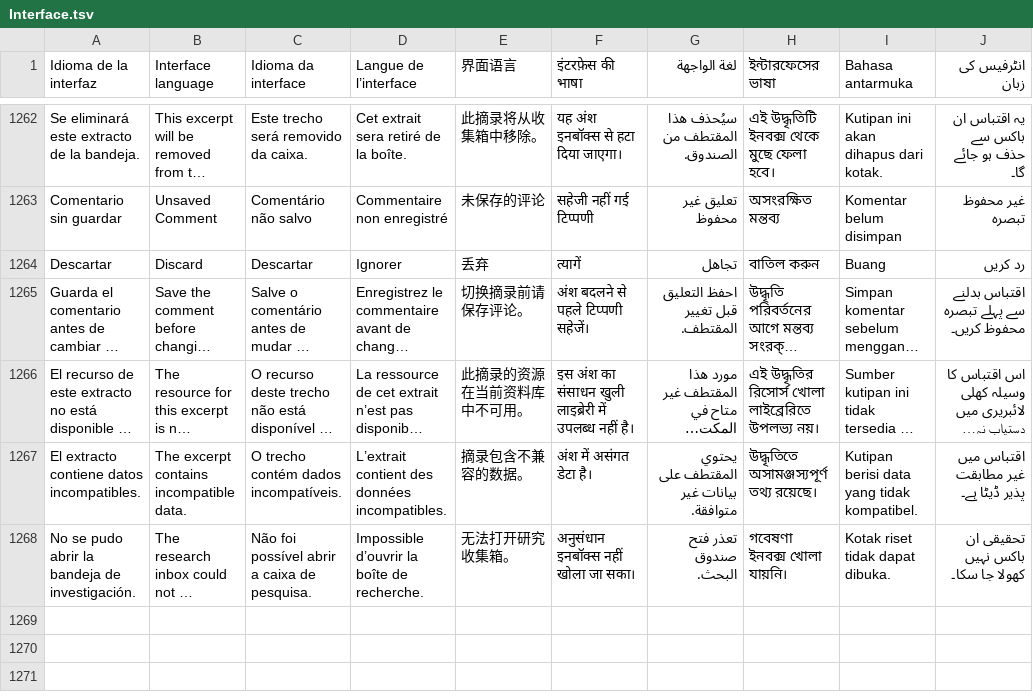
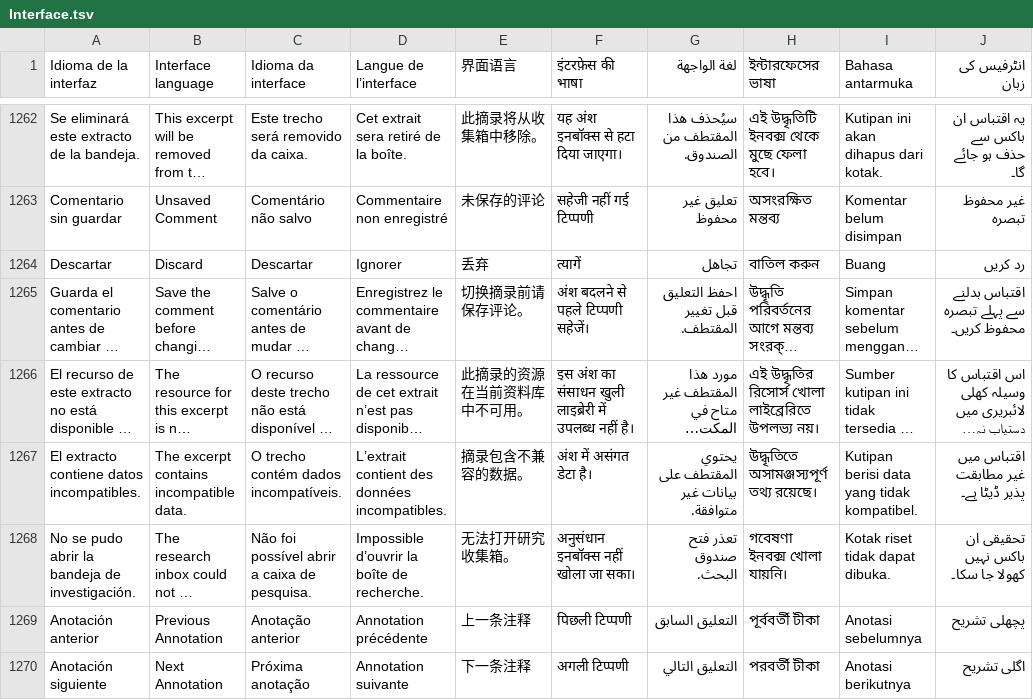
Before and after one commit to EstebanPdNS/Libron-X, a TSV file: BibliotecaLibre/Localization/Interface.tsv, drawn as a sheet; only a part is shown, gaps mark what is left out; long unchanged cells end in …; the diff names each change by its address in the sheet, - before the commit and + after, or states it on an @@ line.

Commit message:
Navigate adjacent reader annotations

```diff
--- a/BibliotecaLibre/Localization/Interface.tsv
+++ b/BibliotecaLibre/Localization/Interface.tsv
+row 1269: Anotación anterior | Previous Annotation | Anotação anterior | Annotation précédente | 上一条注释 | पिछली टिप्पणी | التعليق السابق | পূর্ববর্তী টীকা | Anotasi sebelumnya | پچھلی تشریح
+row 1270: Anotación siguiente | Next Annotation | Próxima anotação | Annotation suivante | 下一条注释 | अगली टिप्पणी | التعليق التالي | পরবর্তী টীকা | Anotasi berikutnya | اگلی تشریح
```
Also changed, not shown: 5 other files.
